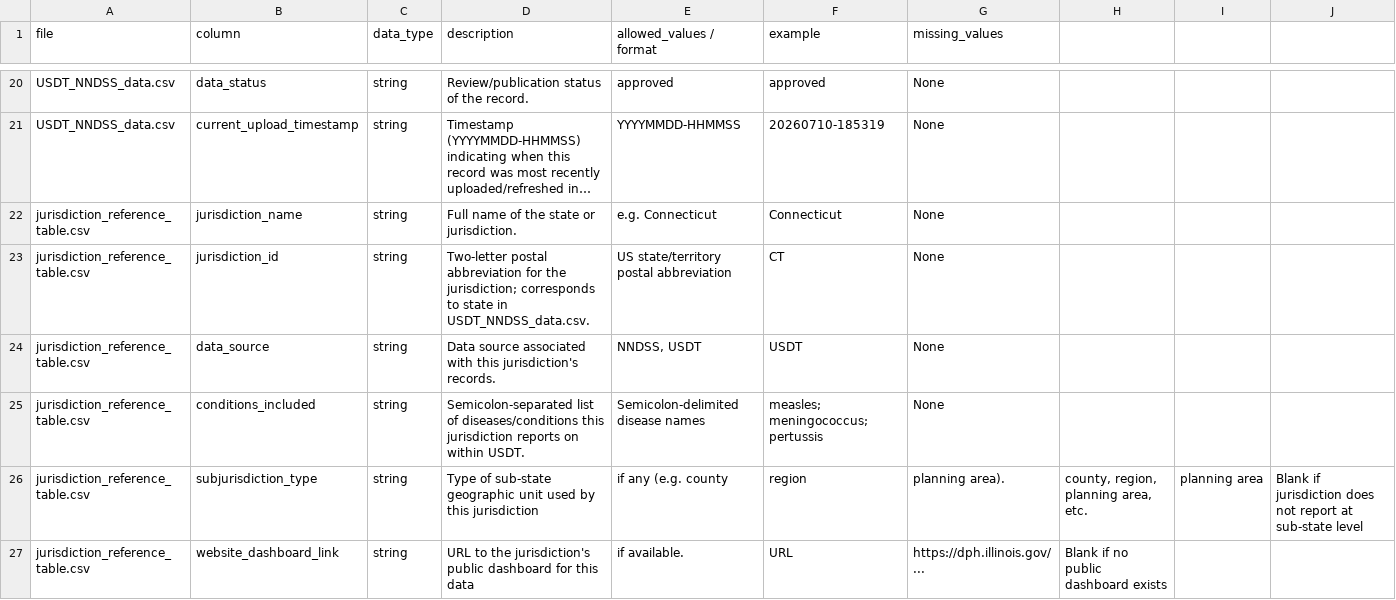
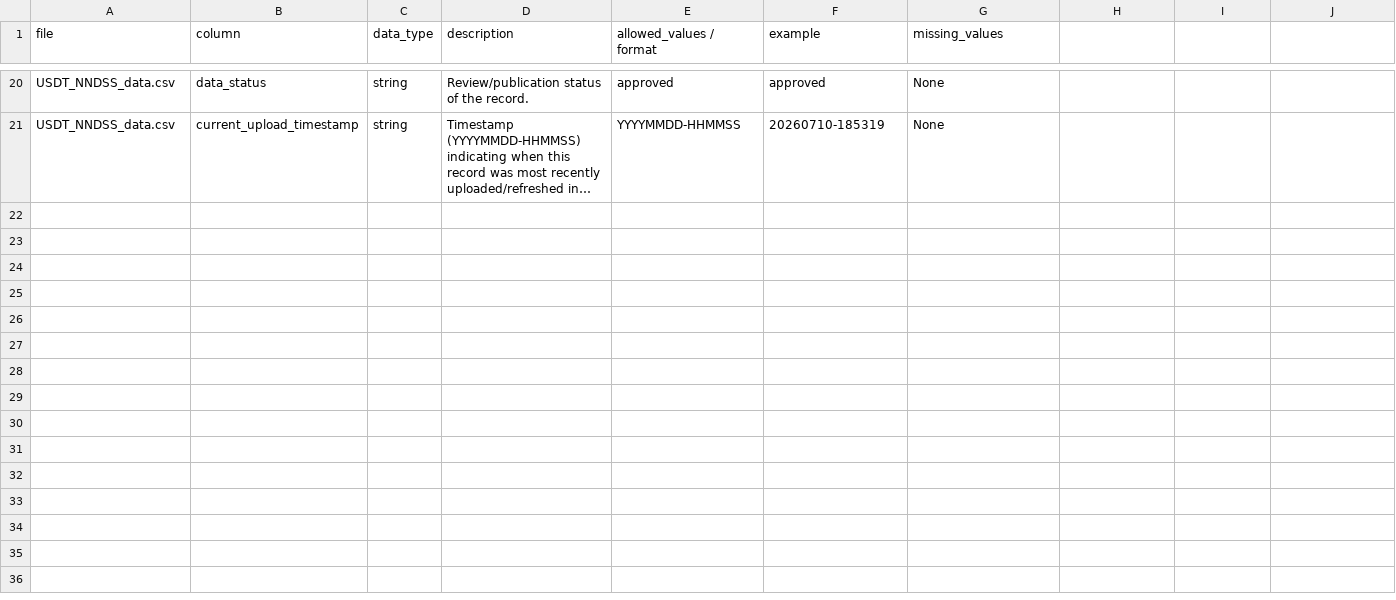
Before and after one commit to USDiseaseTracker/USDT, a CSV file: data/USDT_data_dictionary.csv, drawn as a sheet; only a part is shown, gaps mark what is left out; long unchanged cells end in …; the diff names each change by its address in the sheet, - before the commit and + after, or states it on an @@ line.

```diff
--- a/data/USDT_data_dictionary.csv
+++ b/data/USDT_data_dictionary.csv
-row 22: jurisdiction_reference_table.csv | jurisdiction_name | string | Full name of the state or jurisdiction. | e.g. Connecticut | Connecticut | None
-row 23: jurisdiction_reference_table.csv | jurisdiction_id | string | Two-letter postal abbreviation for the jurisdiction; corresponds to state in USDT_NNDSS_data.csv. | US state/territory postal abbreviation | CT | None
-row 24: jurisdiction_reference_table.csv | data_source | string | Data source associated with this jurisdiction's records. | NNDSS, USDT | USDT | None
-row 25: jurisdiction_reference_table.csv | conditions_included | string | Semicolon-separated list of diseases/conditions this jurisdiction reports on within USDT. | Semicolon-delimited disease names | measles; meningococcus; pertussis | None
-row 26: jurisdiction_reference_table.csv | subjurisdiction_type | string | Type of sub-state geographic unit used by this jurisdiction | if any (e.g. county | region | planning area). | county, region, planning area, etc. | planning area | Blank if jurisdiction does not report at sub-state level
-row 27: jurisdiction_reference_table.csv | website_dashboard_link | string | URL to the jurisdiction's public dashboard for this data | if available. | URL | https://dph.illinois.gov/... | Blank if no public dashboard exists
```
